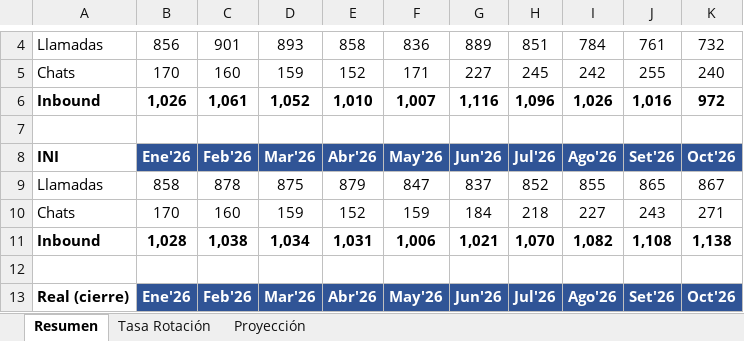
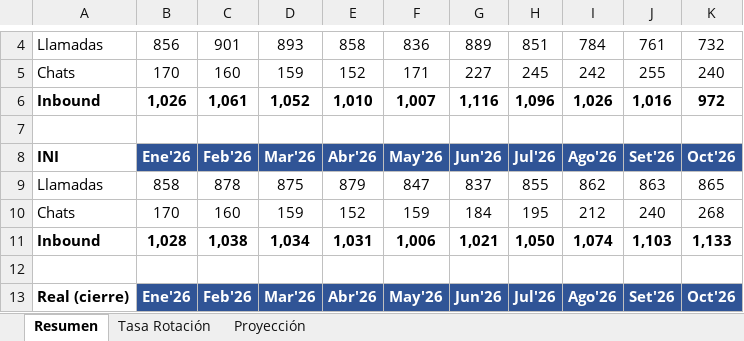
Before and after one commit to reynasiccha/bannerbcp1, an Excel workbook: Modelo v4.xlsx, sheet Resumen, drawn as a sheet; only a part is shown, gaps mark what is left out; values as stored, in another font and other column widths than the file's, no borders; the diff names each change by its address in the sheet, - before the commit and + after, or states it on an @@ line.

Commit message:
Add files via upload

```diff
--- a/Modelo v4.xlsx (sheet Resumen)
+++ b/Modelo v4.xlsx (sheet Resumen)
-H9: 852
+H9: 855
-I9: 855
+I9: 862
-J9: 865
+J9: 863
-K9: 867
+K9: 865
-H10: 218
+H10: 195
-I10: 227
+I10: 212
-J10: 243
+J10: 240
-K10: 271
+K10: 268
-H11: 1,070
+H11: 1,050
-I11: 1,082
+I11: 1,074
-J11: 1,108
+J11: 1,103
-K11: 1,138
+K11: 1,133
```
